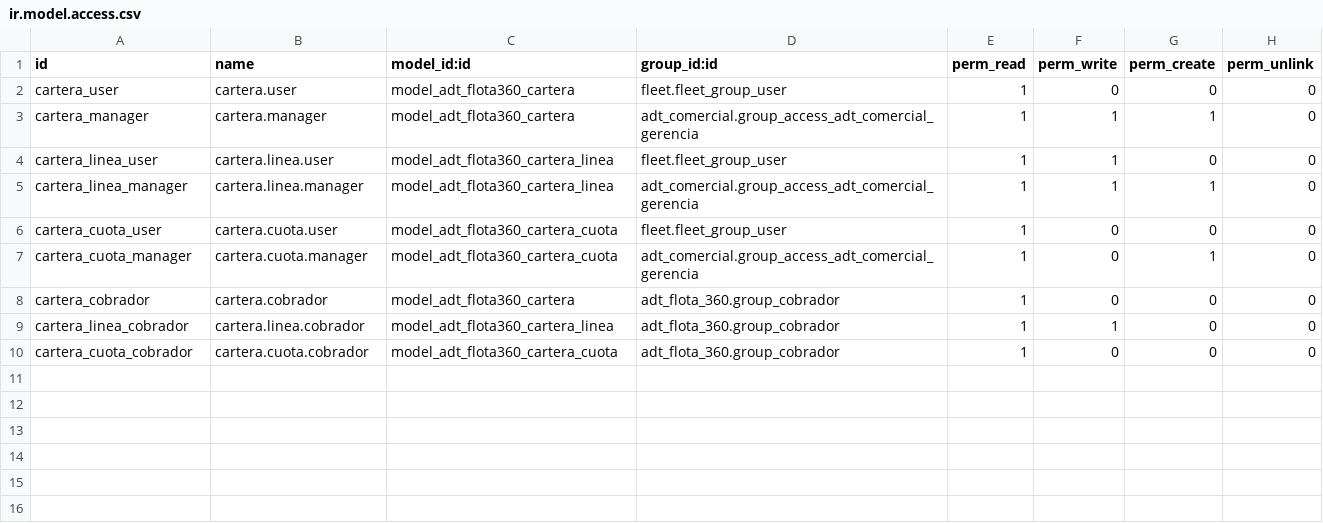
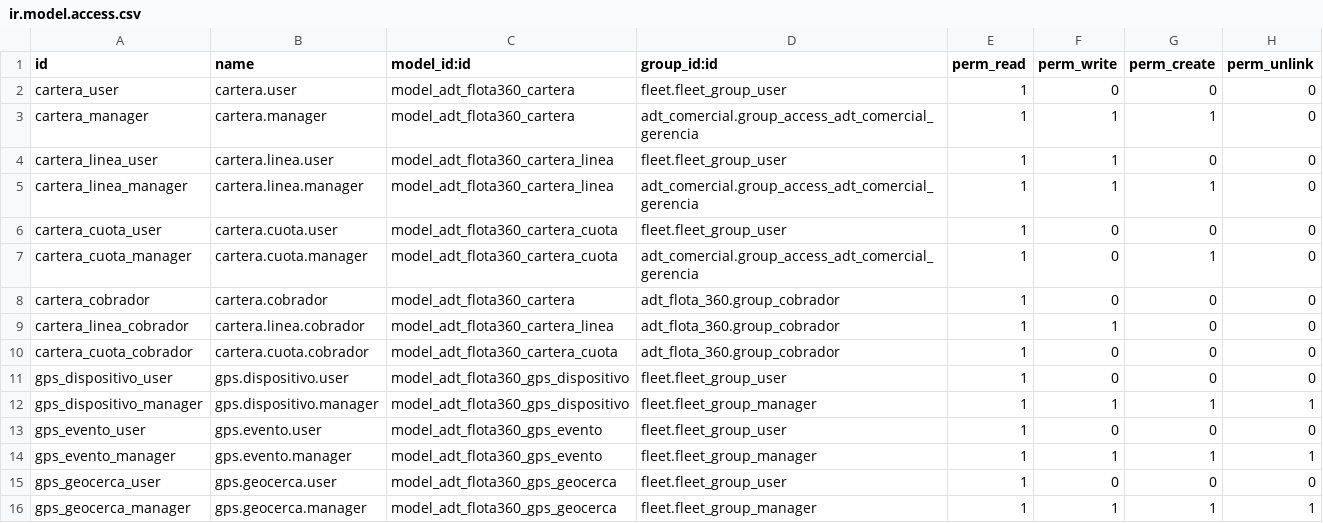
Before and after one commit to ADTdelivery/addons, a CSV file: adt_flota_360/security/ir.model.access.csv, drawn as a sheet; the diff names each change by its address in the sheet, - before the commit and + after, or states it on an @@ line.

```diff
--- a/adt_flota_360/security/ir.model.access.csv
+++ b/adt_flota_360/security/ir.model.access.csv
+row 11: gps_dispositivo_user | gps.dispositivo.user | model_adt_flota360_gps_dispositivo | fleet.fleet_group_user | 1 | 0 | 0 | 0
+row 12: gps_dispositivo_manager | gps.dispositivo.manager | model_adt_flota360_gps_dispositivo | fleet.fleet_group_manager | 1 | 1 | 1 | 1
+row 13: gps_evento_user | gps.evento.user | model_adt_flota360_gps_evento | fleet.fleet_group_user | 1 | 0 | 0 | 0
+row 14: gps_evento_manager | gps.evento.manager | model_adt_flota360_gps_evento | fleet.fleet_group_manager | 1 | 1 | 1 | 1
+row 15: gps_geocerca_user | gps.geocerca.user | model_adt_flota360_gps_geocerca | fleet.fleet_group_user | 1 | 0 | 0 | 0
+row 16: gps_geocerca_manager | gps.geocerca.manager | model_adt_flota360_gps_geocerca | fleet.fleet_group_manager | 1 | 1 | 1 | 1
```
Also changed, not shown: 30 other files.
